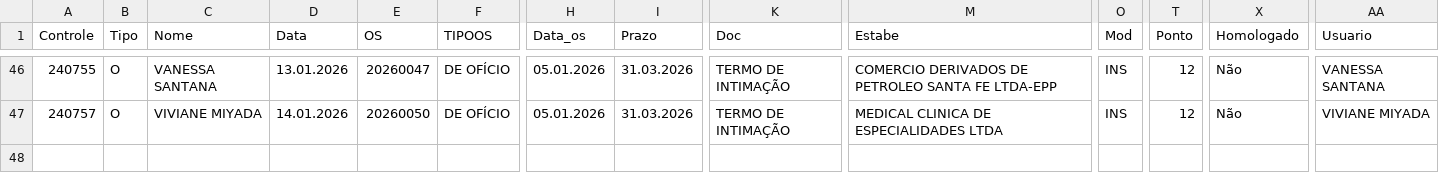
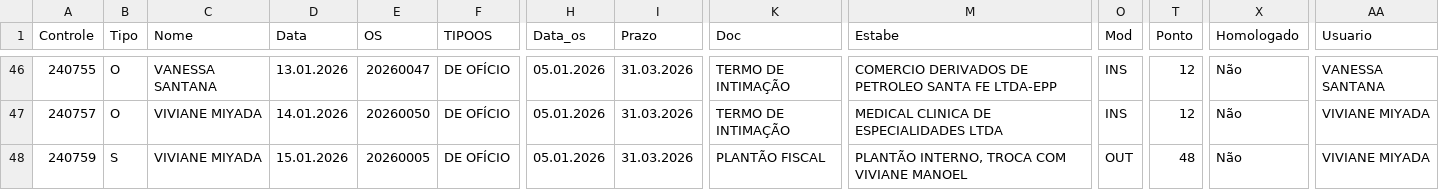
Before and after one commit to VisaAnapolis/APP, a CSV file: data/rdpf.csv, drawn as a sheet; only a part is shown, gaps mark what is left out; rows hold the shown columns only; the diff names each change by its address in the sheet, - before the commit and + after, or states it on an @@ line.

```diff
--- a/data/rdpf.csv
+++ b/data/rdpf.csv
+row 48: 240759 | S | VIVIANE MIYADA | 15.01.2026 | 20260005 | DE OFÍCIO | 05.01.2026 | 31.03.2026 | PLANTÃO FISCAL | PLANTÃO INTERNO, TROCA COM VIVIANE MANOEL | OUT | 48 | Não | VIVIANE MIYADA
```
Also changed, not shown: data/protocolo.csv, data/tramitacao.csv, 36 other files.
